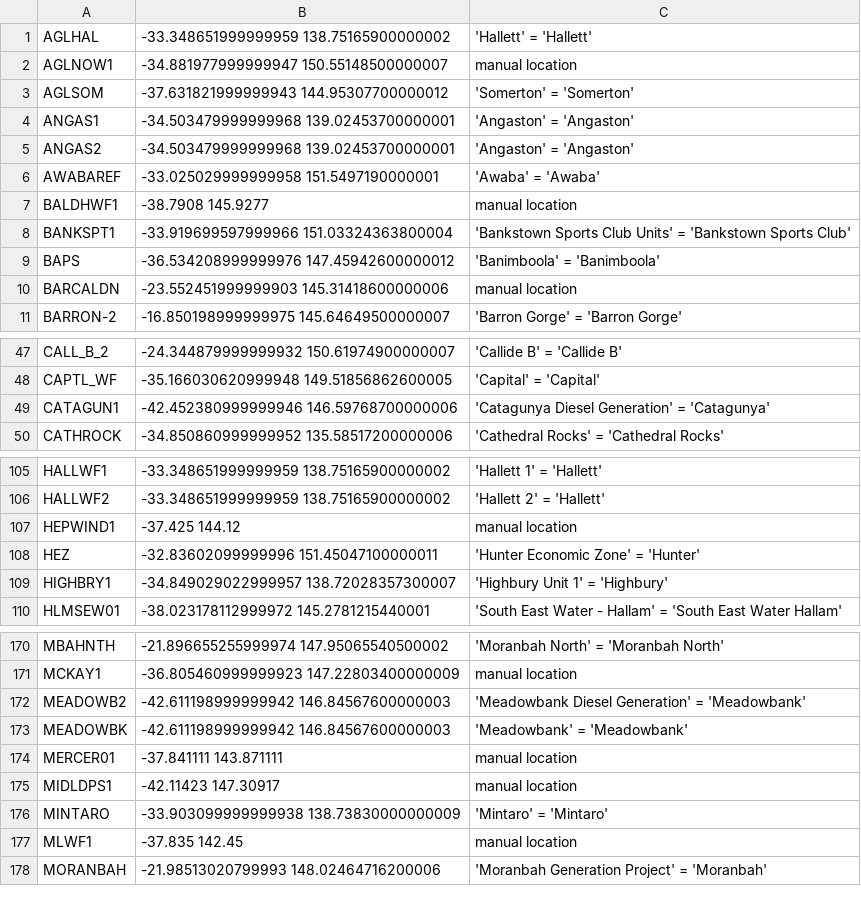
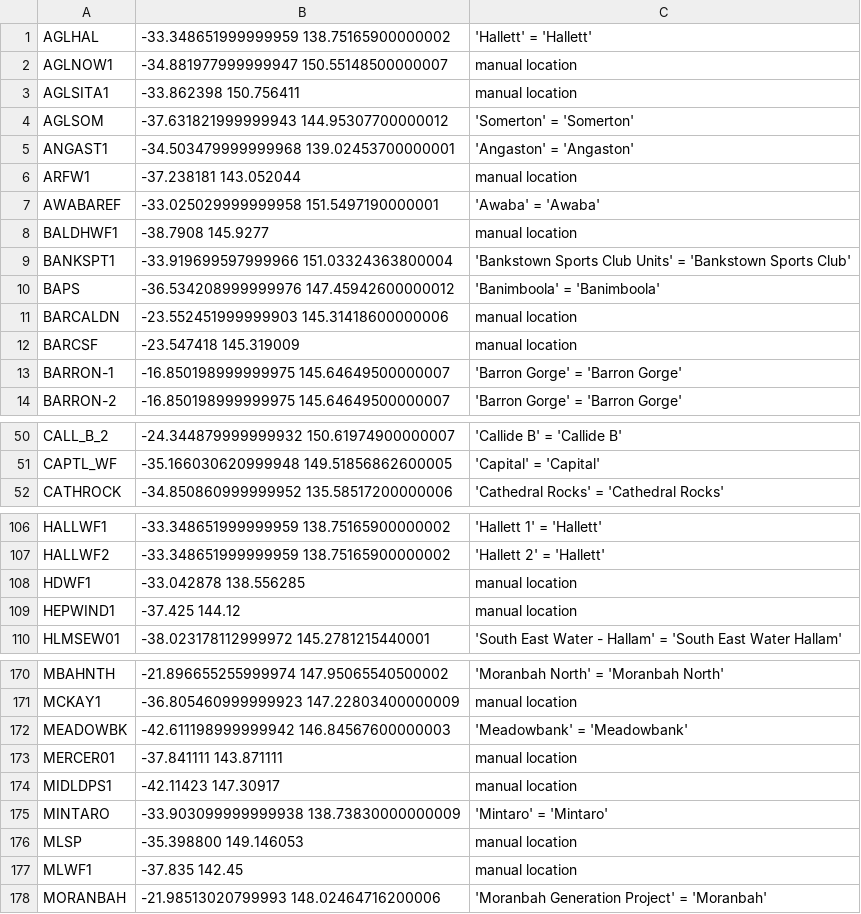
Before and after one commit to dentin/aemo-archiver, a CSV file: power_station_metadata/power_station_locations.csv, drawn as a sheet; only a part is shown, gaps mark what is left out; the diff covers the shown part only.

Commit message:
Updated list of power station locations.

```diff
--- a/power_station_metadata/power_station_locations.csv
+++ b/power_station_metadata/power_station_locations.csv
@@ -2,5 +2,6 @@ AGLHAL,-33.348651999999959 138.75165900000002,'Hallett' = 'Hallett'
 AGLNOW1,-34.881977999999947 150.55148500000007,manual location
+AGLSITA1,-33.862398 150.756411,manual location
 AGLSOM,-37.631821999999943 144.95307700000012,'Somerton' = 'Somerton'
-ANGAS1,-34.503479999999968 139.02453700000001,'Angaston' = 'Angaston'
-ANGAS2,-34.503479999999968 139.02453700000001,'Angaston' = 'Angaston'
+ANGAST1,-34.503479999999968 139.02453700000001,'Angaston' = 'Angaston'
+ARFW1,-37.238181 143.052044,manual location
 AWABAREF,-33.025029999999958 151.5497190000001,'Awaba' = 'Awaba'
@@ -10,2 +11,4 @@ BAPS,-36.534208999999976 147.45942600000012,'Banimboola' = 'Banimboola'
 BARCALDN,-23.552451999999903 145.31418600000006,manual location
+BARCSF,-23.547418 145.319009,manual location
+BARRON-1,-16.850198999999975 145.64649500000007,'Barron Gorge' = 'Barron Gorge'
 BARRON-2,-16.850198999999975 145.64649500000007,'Barron Gorge' = 'Barron Gorge'
@@ -48,3 +51,2 @@ CALL_B_2,-24.344879999999932 150.61974900000007,'Callide B' = 'Callide B'
 CAPTL_WF,-35.166030620999948 149.51856862600005,'Capital' = 'Capital'
-CATAGUN1,-42.452380999999946 146.59768700000006,'Catagunya Diesel Generation' = 'Catagunya'
 CATHROCK,-34.850860999999952 135.58517200000006,'Cathedral Rocks' = 'Cathedral Rocks'
@@ -106,5 +107,4 @@ HALLWF1,-33.348651999999959 138.75165900000002,'Hallett 1' = 'Hallett'
 HALLWF2,-33.348651999999959 138.75165900000002,'Hallett 2' = 'Hallett'
+HDWF1,-33.042878 138.556285,manual location
 HEPWIND1,-37.425 144.12,manual location
-HEZ,-32.83602099999996 151.45047100000011,'Hunter Economic Zone' = 'Hunter'
-HIGHBRY1,-34.849029022999957 138.72028357300007,'Highbury Unit 1' = 'Highbury'
 HLMSEW01,-38.023178112999972 145.2781215440001,'South East Water - Hallam' = 'South East Water Hallam'
@@ -171,3 +171,2 @@ MBAHNTH,-21.896655255999974 147.95065540500002,'Moranbah North' = 'Moranbah Nort
 MCKAY1,-36.805460999999923 147.22803400000009,manual location
-MEADOWB2,-42.611198999999942 146.84567600000003,'Meadowbank Diesel Generation' = 'Meadowbank'
 MEADOWBK,-42.611198999999942 146.84567600000003,'Meadowbank' = 'Meadowbank'
@@ -176,2 +175,3 @@ MIDLDPS1,-42.11423 147.30917,manual location
 MINTARO,-33.903099999999938 138.73830000000009,'Mintaro' = 'Mintaro'
+MLSP,-35.398800 149.146053,manual location
 MLWF1,-37.835 142.45,manual location
```
Also changed, not shown: 6 removed rows and 1 edited cell elsewhere in this file.
